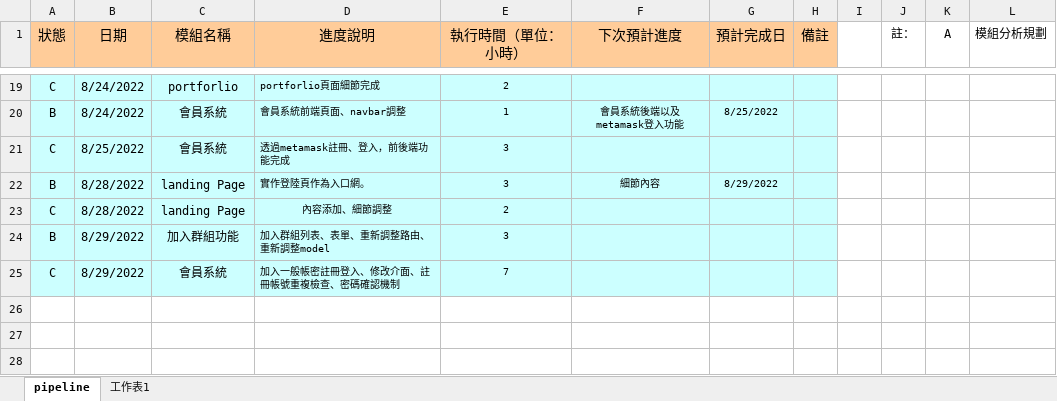
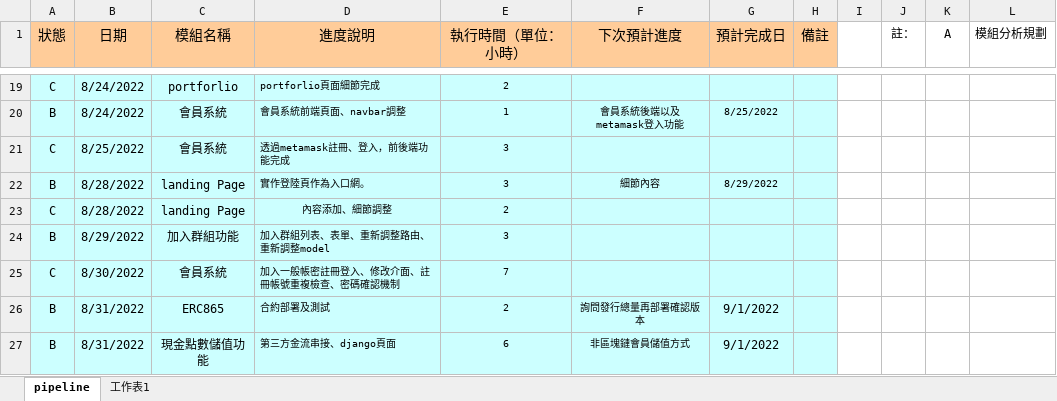
Before and after one commit to AlfeeCNC/TT, an Excel workbook: 風險互助專案.xlsx, sheet pipeline, drawn as a sheet; only a part is shown, gaps mark what is left out; values as stored, in another font and other column widths than the file's, no borders; the diff names each change by its address in the sheet, - before the commit and + after, or states it on an @@ line.

Commit message:
update：工作日誌

```diff
--- a/風險互助專案.xlsx (sheet pipeline)
+++ b/風險互助專案.xlsx (sheet pipeline)
-B25 (日期): 8/29/2022
+B25 (日期): 8/30/2022
+row 26: B | 8/31/2022 | ERC865 | 合約部署及測試 | 2 | 詢問發行總量再部署確認版本 | 9/1/2022
+row 27: B | 8/31/2022 | 現金點數儲值功能 | 第三方金流串接、django頁面 | 6 | 非區塊鏈會員儲值方式 | 9/1/2022
```
